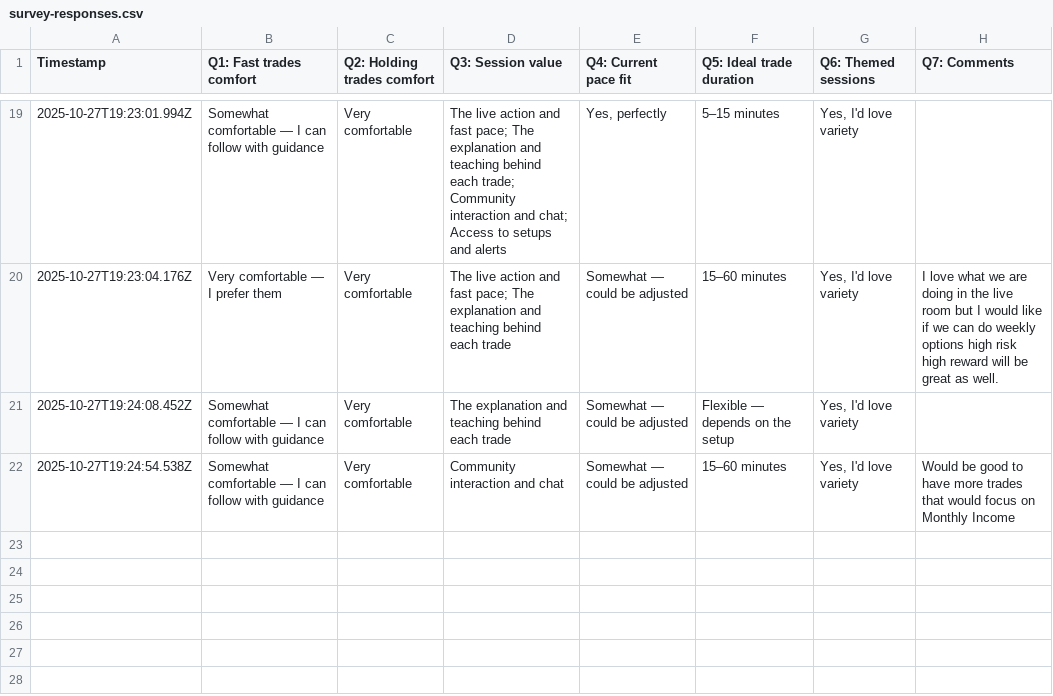
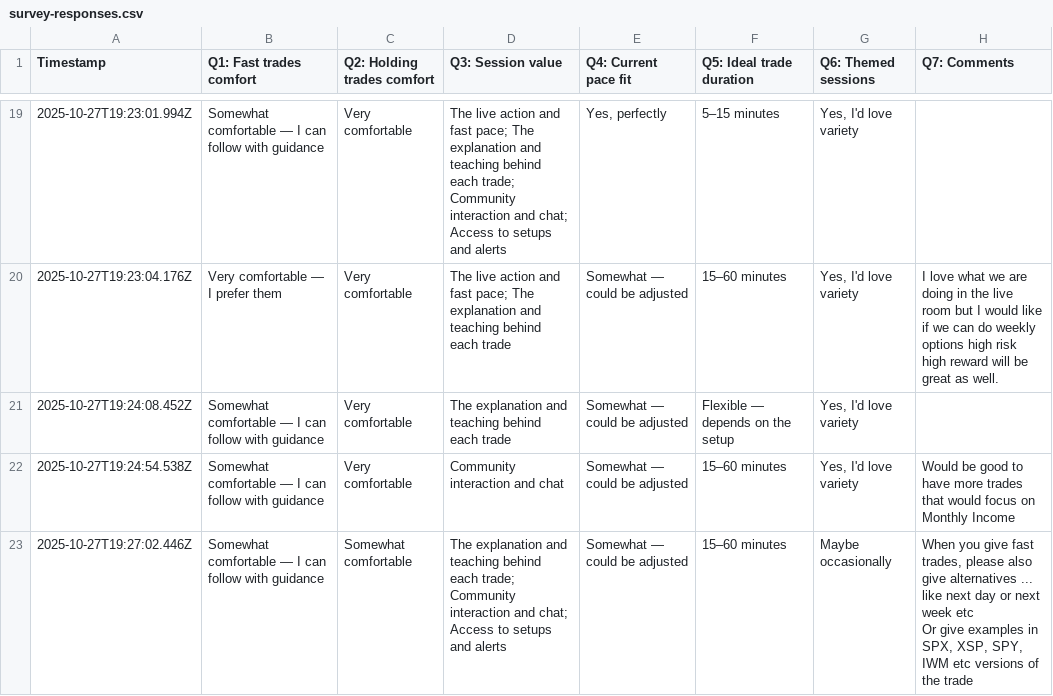
Before and after one commit to simplestocks/stock-bridge, a CSV file: survey-responses.csv, drawn as a sheet; only a part is shown, gaps mark what is left out.

Commit message:
New survey response: 2025-10-27T19:26:42.566Z

```diff
--- a/survey-responses.csv
+++ b/survey-responses.csv
@@ -24 +24,3 @@
 "2025-10-27T19:24:54.538Z","Somewhat comfortable — I can follow with guidance","Very comfortable","Community interaction and chat","Somewhat — could be adjusted","15–60 minutes","Yes, I'd love variety","Would be good to have more trades that would focus on Monthly Income "
+"2025-10-27T19:27:02.446Z","Somewhat comfortable — I can follow with guidance","Somewhat comfortable","The explanation and teaching behind each trade; Community interaction and chat; Access to setups and alerts","Somewhat — could be adjusted","15–60 minutes","Maybe occasionally","When you give fast trades, please also give alternatives ... like next day or next week etc
+Or give examples in SPX, XSP, SPY, IWM etc versions of the trade"
```
